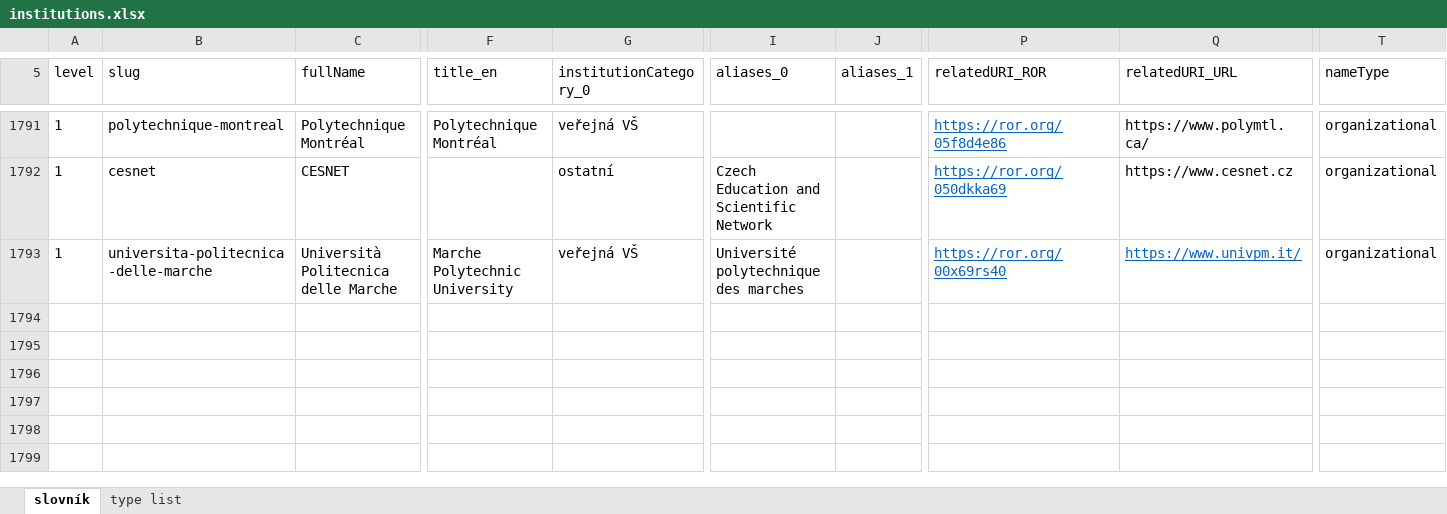
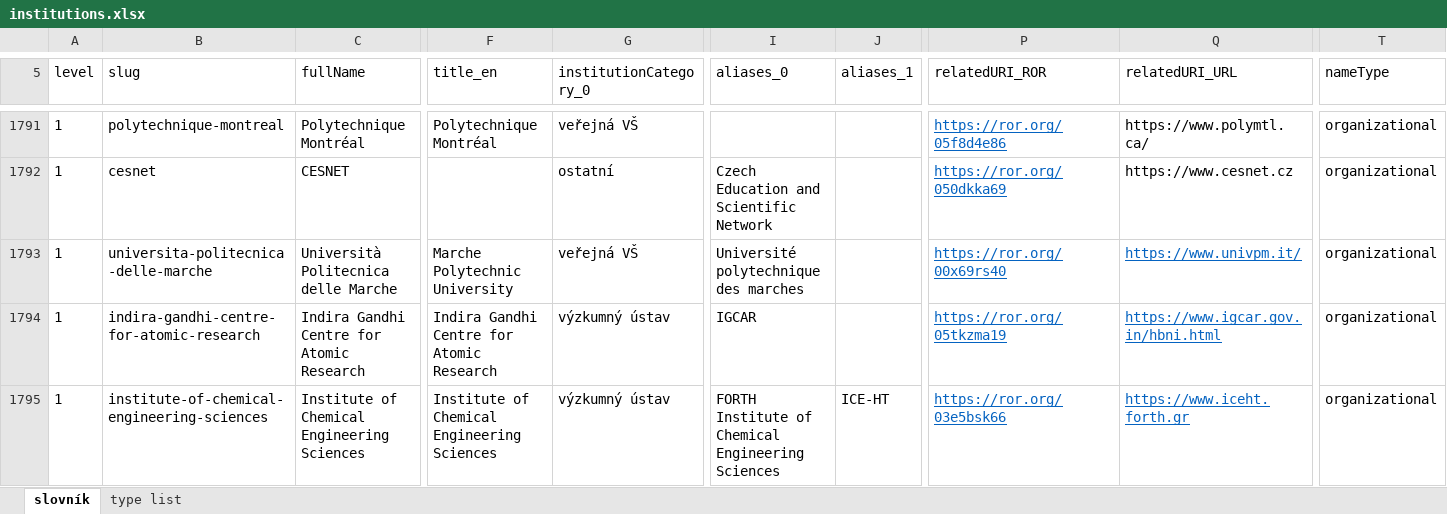
Before and after one commit to Narodni-repozitar/nr-taxonomies, an Excel workbook: data/excel/institutions.xlsx, sheet slovník, drawn as a sheet; only a part is shown, gaps mark what is left out; values as stored, in another font and other column widths than the file's, no borders; conditional formats not drawn; rows hold the shown columns only; the diff names each change by its address in the sheet, - before the commit and + after, or states it on an @@ line.

Commit message:
Update institutions.xlsx
Added institutions

```diff
--- a/data/excel/institutions.xlsx (sheet slovník)
+++ b/data/excel/institutions.xlsx (sheet slovník)
+row 1794: 1 | indira-gandhi-centre-for-atomic-research | Indira Gandhi Centre for Atomic Research | Indira Gandhi Centre for Atomic Research | výzkumný ústav | IGCAR |  | https://ror.org/05tkzma19 | https://www.igcar.gov.in/hbni.html | organizational
+row 1795: 1 | institute-of-chemical-engineering-sciences | Institute of Chemical Engineering Sciences | Institute of Chemical Engineering Sciences | výzkumný ústav | FORTH Institute of Chemical Engineering Sciences | ICE-HT | https://ror.org/03e5bsk66 | https://www.iceht.forth.gr | organizational
```
